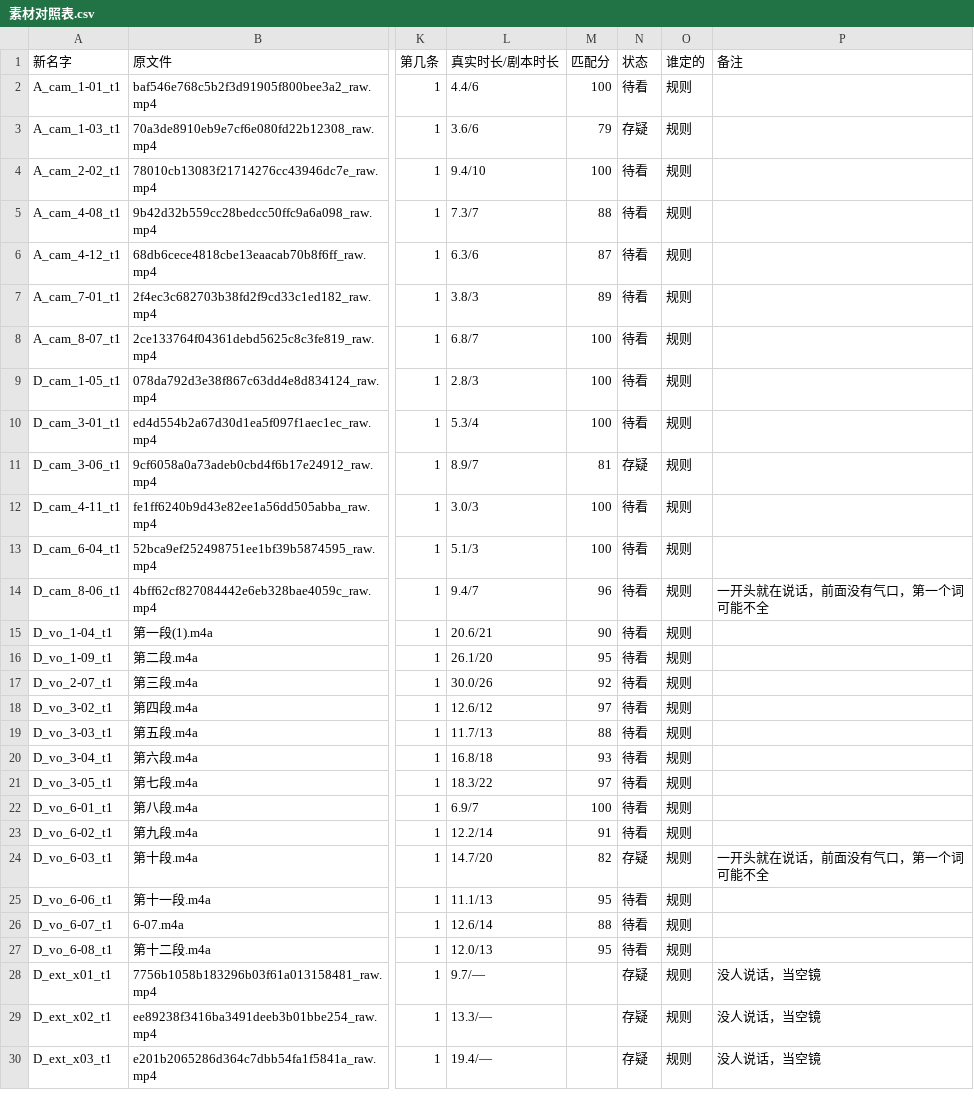
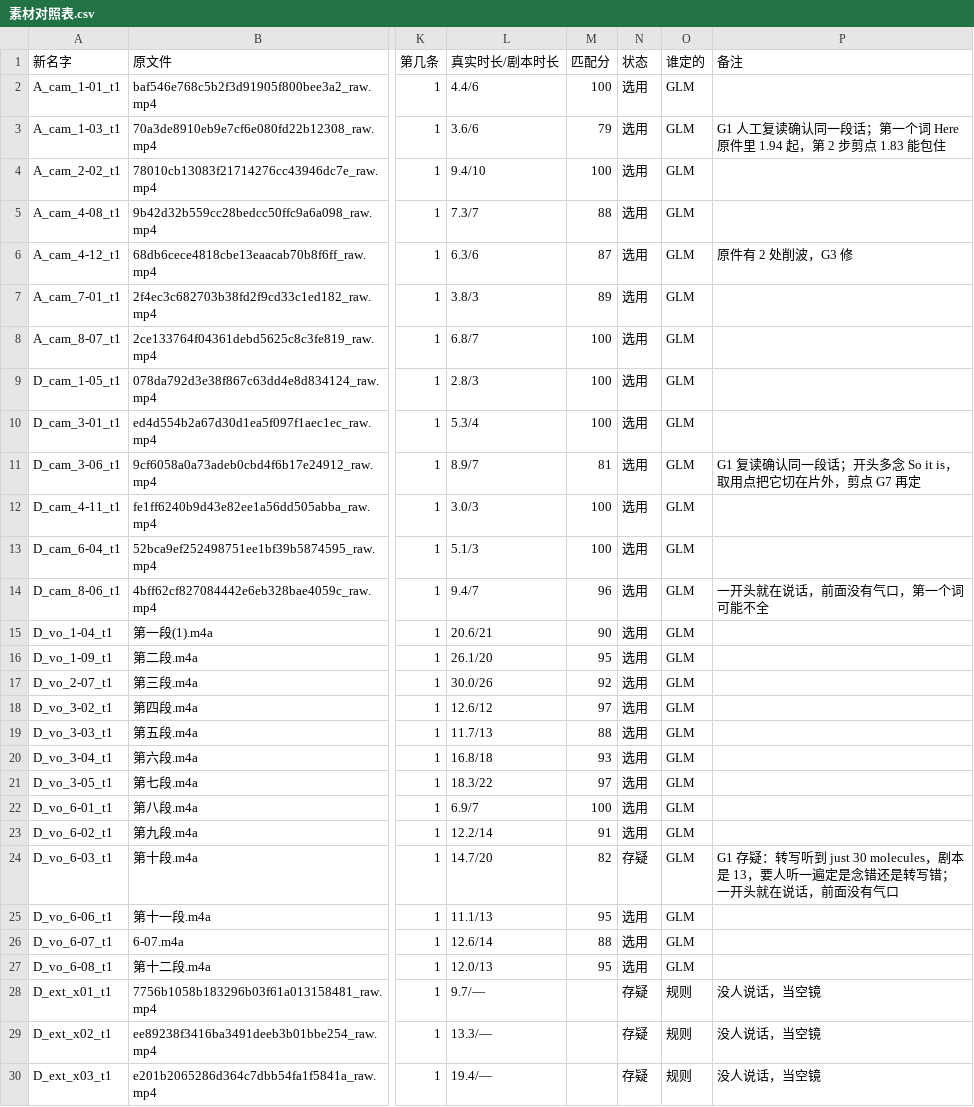
Before and after one commit to wolassaaa/cdk20-video, a CSV file: 镜头设计_v3/素材流程/素材对照表.csv, drawn as a sheet; only a part is shown, gaps mark what is left out; the diff names each change by its address in the sheet, - before the commit and + after, or states it on an @@ line.

```diff
--- a/镜头设计_v3/素材流程/素材对照表.csv
+++ b/镜头设计_v3/素材流程/素材对照表.csv
-N2 (状态): 待看
+N2 (状态): 选用
-O2:O27 (谁定的): 规则
+O2:O27 (谁定的): GLM
-N3 (状态): 存疑
+N3 (状态): 选用
-P3 (备注): (empty)
+P3 (备注): G1 人工复读确认同一段话；第一个词 Here 原件里 1.94 起，第 2 步剪点 1.83 能包住
-N4:N10 (状态): 待看
+N4:N10 (状态): 选用
-P6 (备注): (empty)
+P6 (备注): 原件有 2 处削波，G3 修
-N11 (状态): 存疑
+N11 (状态): 选用
-P11 (备注): (empty)
+P11 (备注): G1 复读确认同一段话；开头多念 So it is，取用点把它切在片外，剪点 G7 再定
-N12:N23 (状态): 待看
+N12:N23 (状态): 选用
-P24 (备注): 一开头就在说话，前面没有气口，第一个词可能不全
+P24 (备注): G1 存疑：转写听到 just 30 molecules，剧本是 13，要人听一遍定是念错还是转写错；一开头就在说话，前面没有气口
-N25:N27 (状态): 待看
+N25:N27 (状态): 选用
```
Also changed, not shown: 6 other files.
